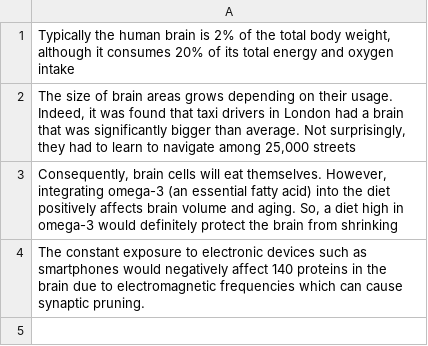
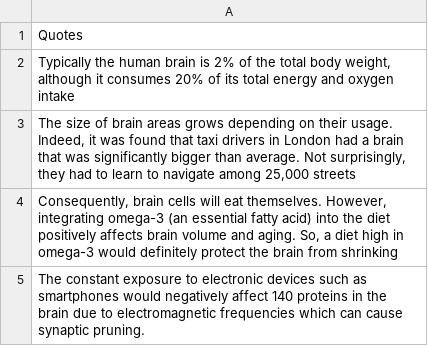
Before and after one commit to pradhanhitesh/pradhanhitesh.github.io, a CSV file: template/facts.csv (was data/quotes.csv), drawn as a sheet.

Commit message:
new feature: auto-update quotes

```diff
--- a/data/quotes.csv
+++ b/template/facts.csv
@@ -1 +1,2 @@
+Quotes
 "Typically the human brain is 2% of the total body weight, although it consumes 20% of its total energy and oxygen intake"
```
Also changed, not shown: 8 other files.
